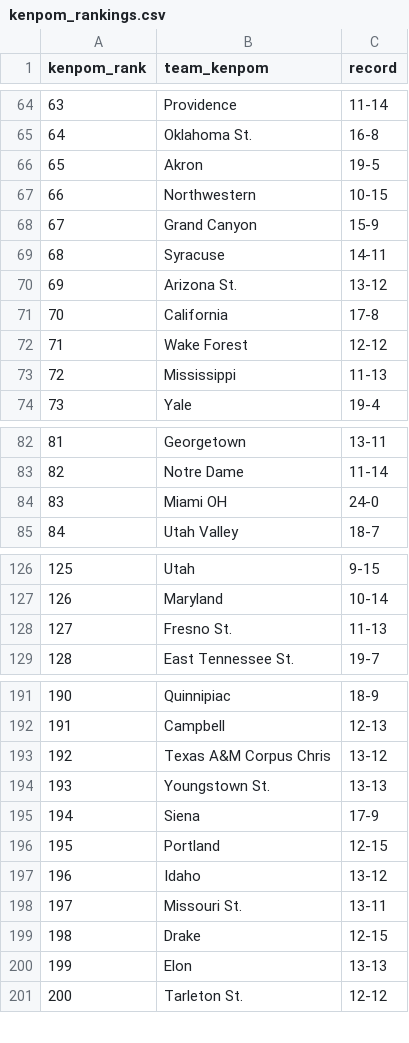
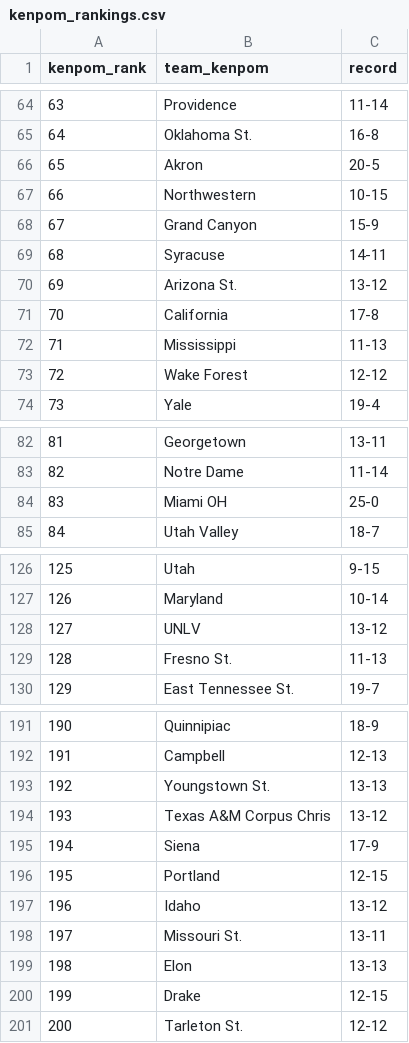
Before and after one commit to kylevogel/cbb-ratings-pipeline, a CSV file: data_raw/kenpom_rankings.csv, drawn as a sheet; only a part is shown, gaps mark what is left out; the diff covers the shown part only; the diff names each change by its address in the sheet, - before the commit and + after, or states it on an @@ line.

```diff
--- a/data_raw/kenpom_rankings.csv
+++ b/data_raw/kenpom_rankings.csv
@@ column A (kenpom_rank) renumbered between rows 56 and 293 @@
-C66 (record): 19-5
+C66 (record): 20-5
@@ row 73 moved to row 72: 71 @@
-C84 (record): 24-0
+C84 (record): 25-0
+row 128: 127 | UNLV | 13-12
@@ row 194 moved to row 193: 192 @@
@@ row 200 moved to row 199: 198 @@
```
Also changed, not shown: 3 added rows, 4 removed rows and 7 moved rows elsewhere in this file, data_processed/site_rankings.csv, data_raw/sos_rankings.csv, 1 other file.
